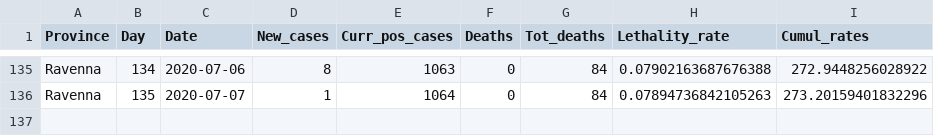
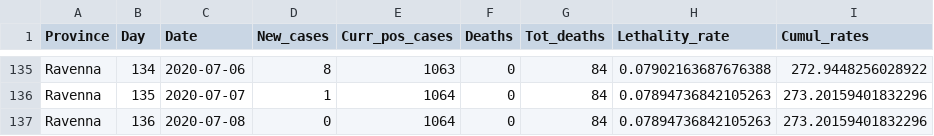
Before and after one commit to CEEDS-DEMM/COVID-Pro-Dataset, a CSV file: Deaths_Emilia-Romagna/ravenna.csv, drawn as a sheet; only a part is shown, gaps mark what is left out.

```diff
--- a/Deaths_Emilia-Romagna/ravenna.csv
+++ b/Deaths_Emilia-Romagna/ravenna.csv
@@ -136 +136,2 @@ Ravenna,134,2020-07-06,8,1063,0,84,0.07902163687676388,272.9448256028922
 Ravenna,135,2020-07-07,1,1064,0,84,0.07894736842105263,273.20159401832296
+Ravenna,136,2020-07-08,0,1064,0,84,0.07894736842105263,273.20159401832296
```
Also changed, not shown: Deaths_Abruzzo/l_aquila.csv, Deaths_Calabria/cosenza.csv, 42 other files.
